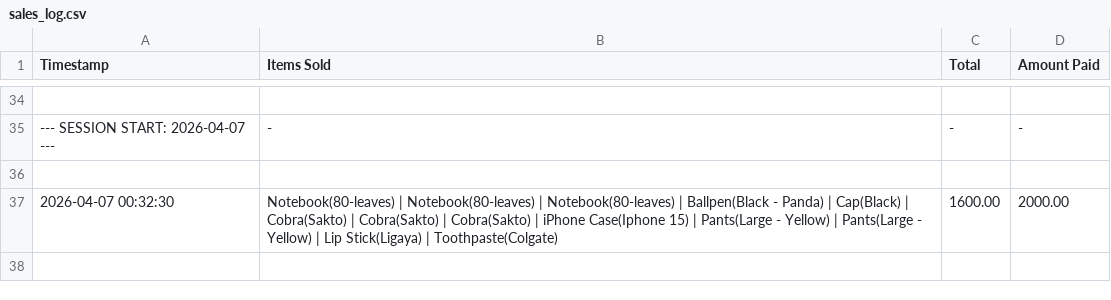
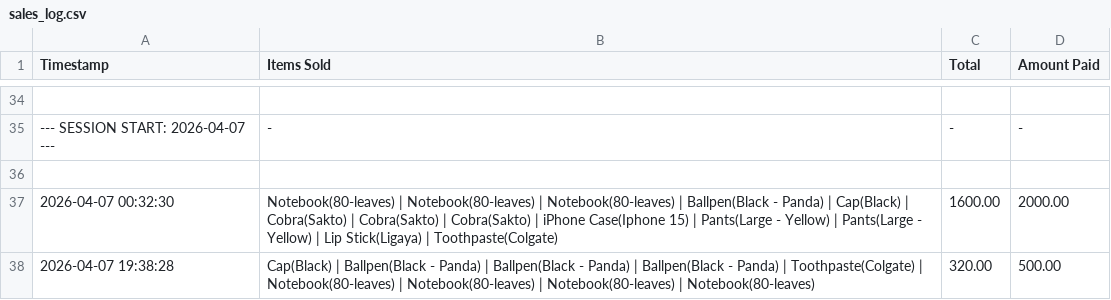
Before and after one commit to Muwiii16/POS, a CSV file: sales_log.csv, drawn as a sheet; only a part is shown, gaps mark what is left out.

```diff
--- a/sales_log.csv
+++ b/sales_log.csv
@@ -37 +37,2 @@ Timestamp,Items Sold,Total,Amount Paid
 2026-04-07 00:32:30,Notebook(80-leaves) | Notebook(80-leaves) | Notebook(80-leaves) | Ballpen(Black - Panda) | Cap(Black) | Cobra(Sakto) | Cobra(Sakto) | Cobra(Sakto) | iPhone Case(Iphone 15) | Pants(Large - Yellow) | Pants(Large - Yellow) | Lip Stick(Ligaya) | Toothpaste(Colgate),1600.00,2000.00
+2026-04-07 19:38:28,Cap(Black) | Ballpen(Black - Panda) | Ballpen(Black - Panda) | Ballpen(Black - Panda) | Toothpaste(Colgate) | Notebook(80-leaves) | Notebook(80-leaves) | Notebook(80-leaves) | Notebook(80-leaves),320.00,500.00
```
Also changed, not shown: 2 other files.
